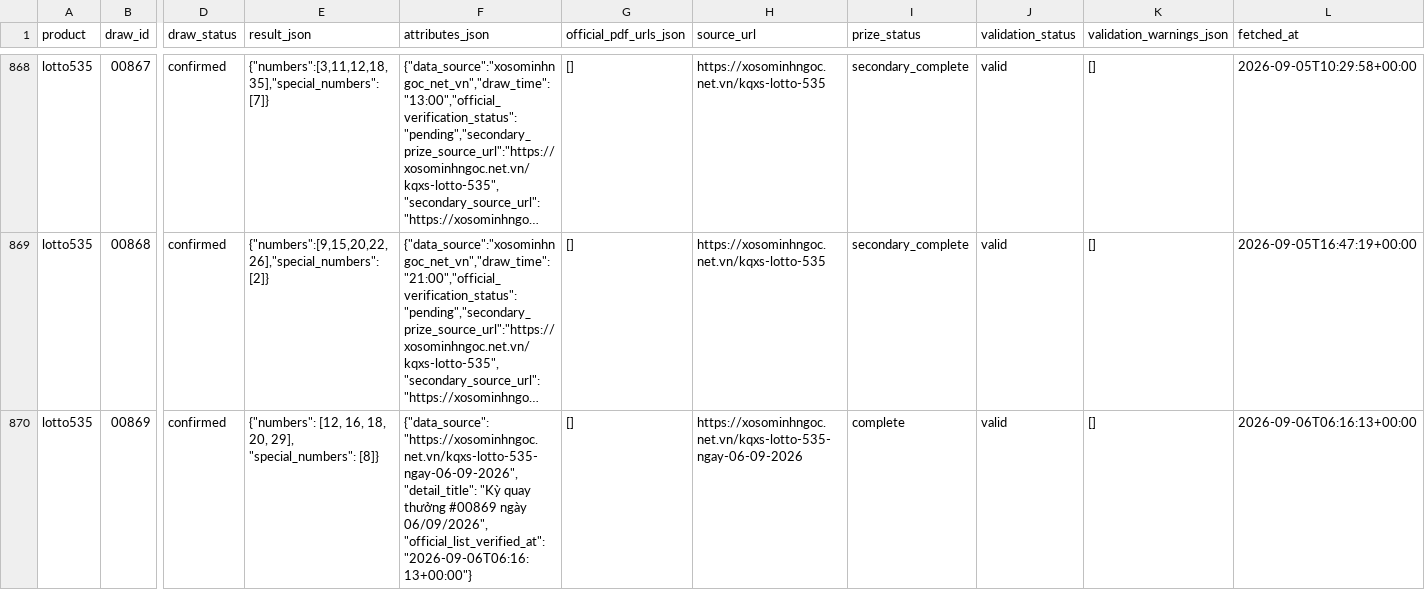
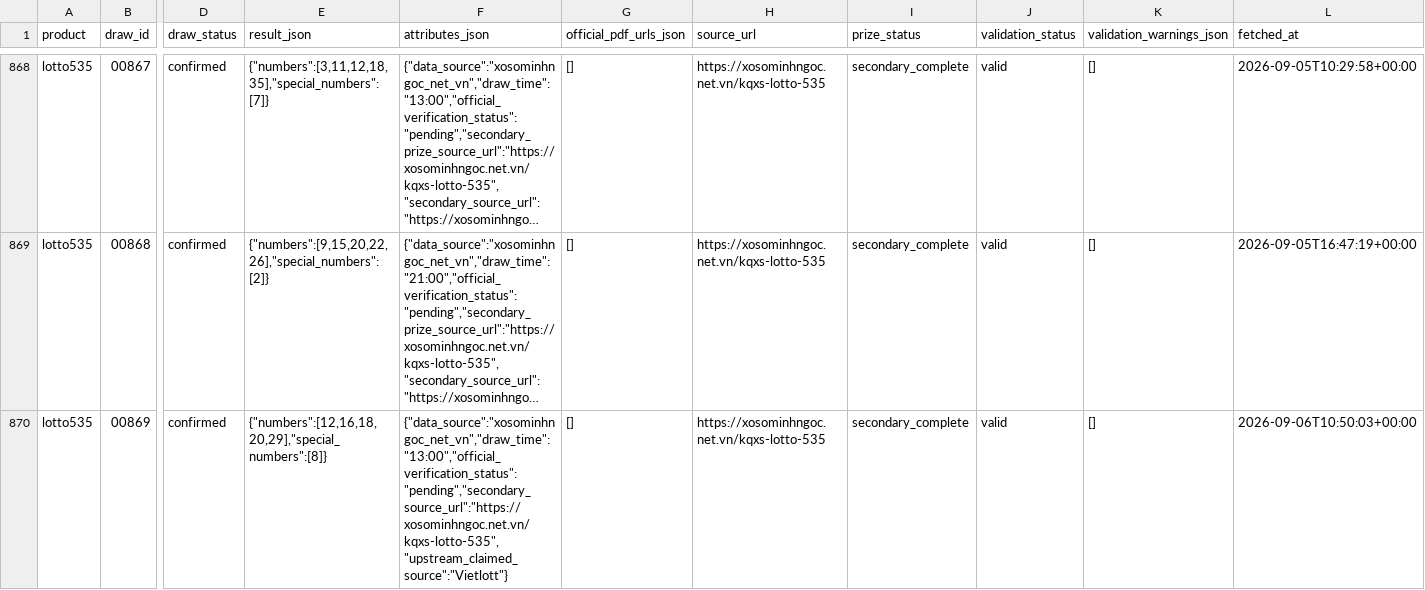
Before and after one commit to thuantn005/lotto-scan, a CSV file: data/all.csv, drawn as a sheet; only a part is shown, gaps mark what is left out; long unchanged cells end in …; the diff names each change by its address in the sheet, - before the commit and + after, or states it on an @@ line.

```diff
--- a/data/all.csv
+++ b/data/all.csv
-E870 (result_json): {"numbers": [12, 16, 18, 20, 29], "special_numbers": [8]}
+E870 (result_json): {"numbers":[12,16,18,20,29],"special_numbers":[8]}
-F870 (attributes_json): {"data_source": "https://xosominhngoc.net.vn/kqxs-lotto-535-ngay-06-09-2026", "detail_title": "Kỳ quay thưởng #00869 ngày 06/09/2026", "official_list_verified_at": "2026-09-06T06:16:13+00:00"}
+F870 (attributes_json): {"data_source":"xosominhngoc_net_vn","draw_time":"13:00","official_verification_status":"pending","secondary_source_url":"https://xosominhngoc.net.vn/kqxs-lotto-535","upstream_claimed_source":"Vietlott"}
-H870 (source_url): https://xosominhngoc.net.vn/kqxs-lotto-535-ngay-06-09-2026
+H870 (source_url): https://xosominhngoc.net.vn/kqxs-lotto-535
-I870 (prize_status): complete
+I870 (prize_status): secondary_complete
-L870 (fetched_at): 2026-09-06T06:16:13+00:00
+L870 (fetched_at): 2026-09-06T10:50:03+00:00
```
Also changed, not shown: 1 other file.
